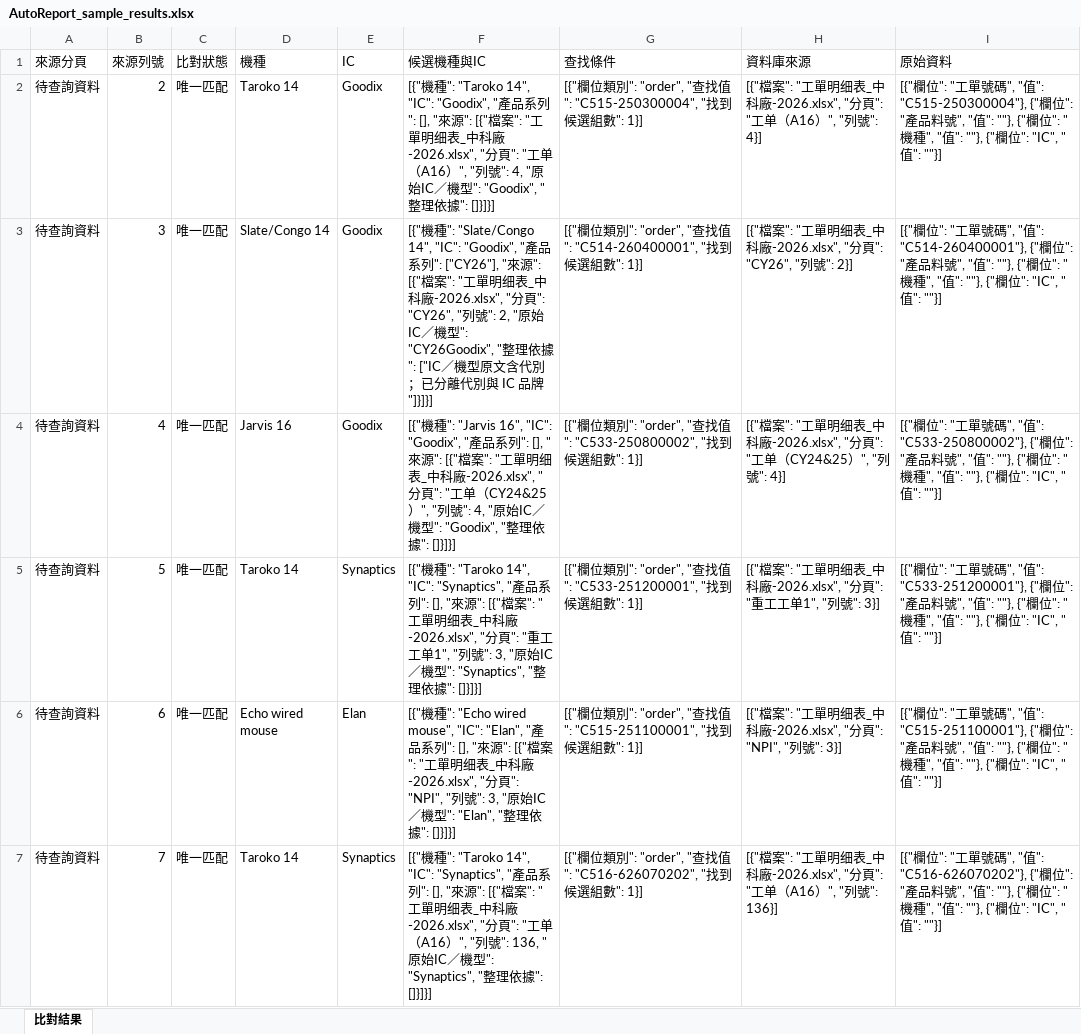
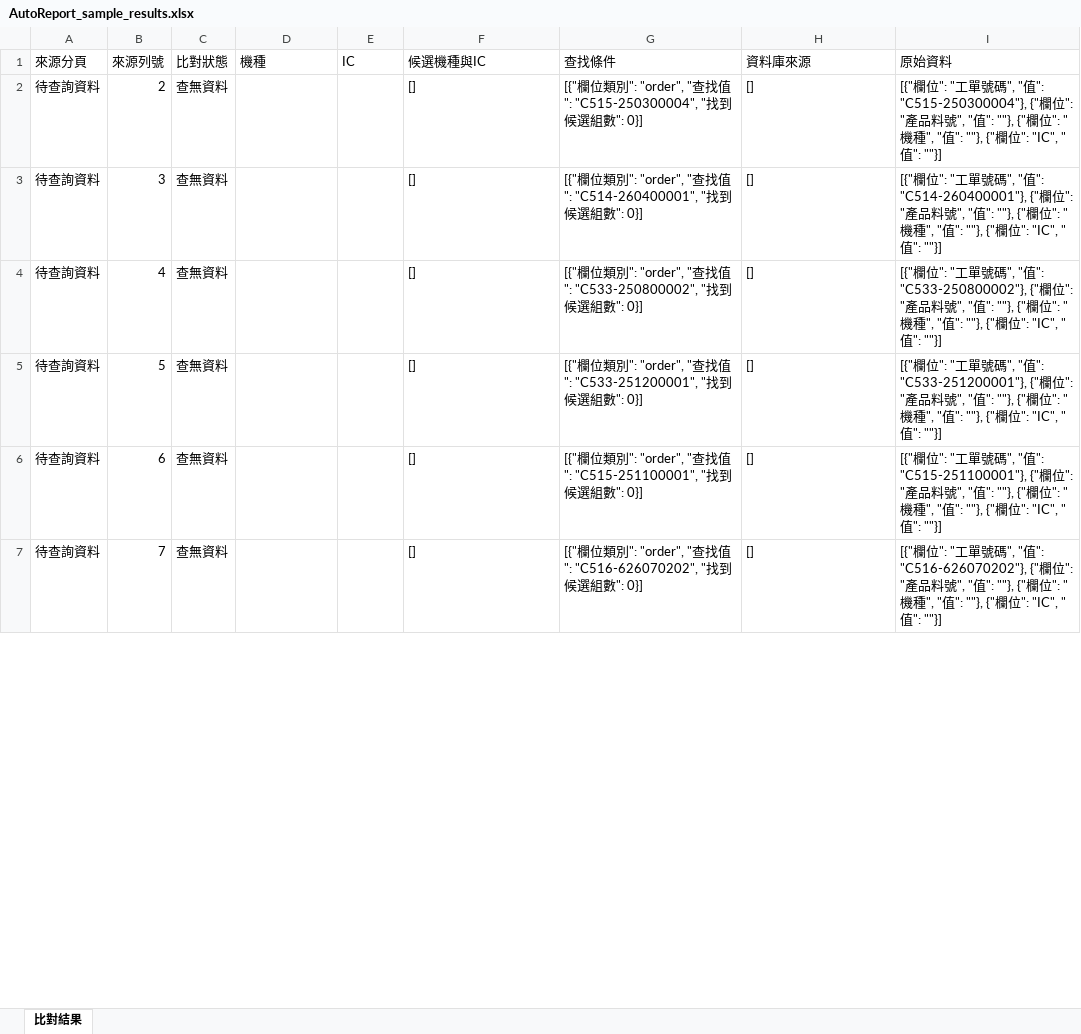
Before and after one commit to meng049-cmd/AutoReport, an Excel workbook: downloads/AutoReport_sample_results.xlsx, sheet 比對結果, drawn as a sheet; only a part is shown; values as stored, in another font and other column widths than the file's, no borders; the diff covers the shown part only; the diff names each change by its address in the sheet, - before the commit and + after, or states it on an @@ line.

```diff
--- a/downloads/AutoReport_sample_results.xlsx (sheet 比對結果)
+++ b/downloads/AutoReport_sample_results.xlsx (sheet 比對結果)
-C2:C7 (比對狀態): 唯一匹配
+C2:C7 (比對狀態): 查無資料
-D2 (機種): Taroko 14
+D2 (機種): (empty)
-E2:E4 (IC): Goodix
+E2:E4 (IC): (empty)
-F2 (候選機種與IC): [{"機種": "Taroko 14", "IC": "Goodix", "產品系列": [], "來源": [{"檔案": "工單明细表_中科廠-2026.xlsx", "分頁": "工单（A16）", "列號": 4, "原始IC／機型": "Goodix", "整理依據": []}]}]
+F2 (候選機種與IC): []
-G2 (查找條件): …數": 1}]
+G2 (查找條件): …數": 0}]
-H2 (資料庫來源): [{"檔案": "工單明细表_中科廠-2026.xlsx", "分頁": "工单（A16）", "列號": 4}]
+H2 (資料庫來源): []
-D3 (機種): Slate/Congo 14
+D3 (機種): (empty)
-F3 (候選機種與IC): [{"機種": "Slate/Congo 14", "IC": "Goodix", "產品系列": ["CY26"], "來源": [{"檔案": "工單明细表_中科廠-2026.xlsx", "分頁": "CY26", "列號": 2, "原始IC／機型": "CY26Goodix", "整理依據": ["IC／機型原文含代別；已分離代別與 IC 品牌"]}]}]
+F3 (候選機種與IC): []
-G3 (查找條件): …數": 1}]
+G3 (查找條件): …數": 0}]
-H3 (資料庫來源): [{"檔案": "工單明细表_中科廠-2026.xlsx", "分頁": "CY26", "列號": 2}]
+H3 (資料庫來源): []
-D4 (機種): Jarvis 16
+D4 (機種): (empty)
-F4 (候選機種與IC): [{"機種": "Jarvis 16", "IC": "Goodix", "產品系列": [], "來源": [{"檔案": "工單明细表_中科廠-2026.xlsx", "分頁": "工单（CY24&25）", "列號": 4, "原始IC／機型": "Goodix", "整理依據": []}]}]
+F4 (候選機種與IC): []
-G4 (查找條件): …數": 1}]
+G4 (查找條件): …數": 0}]
-H4 (資料庫來源): [{"檔案": "工單明细表_中科廠-2026.xlsx", "分頁": "工单（CY24&25）", "列號": 4}]
+H4 (資料庫來源): []
-D5 (機種): Taroko 14
+D5 (機種): (empty)
-E5 (IC): Synaptics
+E5 (IC): (empty)
-F5 (候選機種與IC): [{"機種": "Taroko 14", "IC": "Synaptics", "產品系列": [], "來源": [{"檔案": "工單明细表_中科廠-2026.xlsx", "分頁": "重工工单1", "列號": 3, "原始IC／機型": "Synaptics", "整理依據": []}]}]
+F5 (候選機種與IC): []
-G5 (查找條件): …數": 1}]
+G5 (查找條件): …數": 0}]
-H5 (資料庫來源): [{"檔案": "工單明细表_中科廠-2026.xlsx", "分頁": "重工工单1", "列號": 3}]
+H5 (資料庫來源): []
-D6 (機種): Echo wired mouse
+D6 (機種): (empty)
-E6 (IC): Elan
+E6 (IC): (empty)
-F6 (候選機種與IC): [{"機種": "Echo wired mouse", "IC": "Elan", "產品系列": [], "來源": [{"檔案": "工單明细表_中科廠-2026.xlsx", "分頁": "NPI", "列號": 3, "原始IC／機型": "Elan", "整理依據": []}]}]
+F6 (候選機種與IC): []
-G6 (查找條件): …數": 1}]
+G6 (查找條件): …數": 0}]
-H6 (資料庫來源): [{"檔案": "工單明细表_中科廠-2026.xlsx", "分頁": "NPI", "列號": 3}]
+H6 (資料庫來源): []
-D7 (機種): Taroko 14
+D7 (機種): (empty)
-E7 (IC): Synaptics
+E7 (IC): (empty)
-F7 (候選機種與IC): [{"機種": "Taroko 14", "IC": "Synaptics", "產品系列": [], "來源": [{"檔案": "工單明细表_中科廠-2026.xlsx", "分頁": "工单（A16）", "列號": 136, "原始IC／機型": "Synaptics", "整理依據": []}]}]
+F7 (候選機種與IC): []
-G7 (查找條件): …數": 1}]
+G7 (查找條件): …數": 0}]
-H7 (資料庫來源): [{"檔案": "工單明细表_中科廠-2026.xlsx", "分頁": "工单（A16）", "列號": 136}]
+H7 (資料庫來源): []
```
Also changed, not shown: 33 edited cells elsewhere in this sheet, downloads/AutoReport_summary.xlsx, 8 other files.
